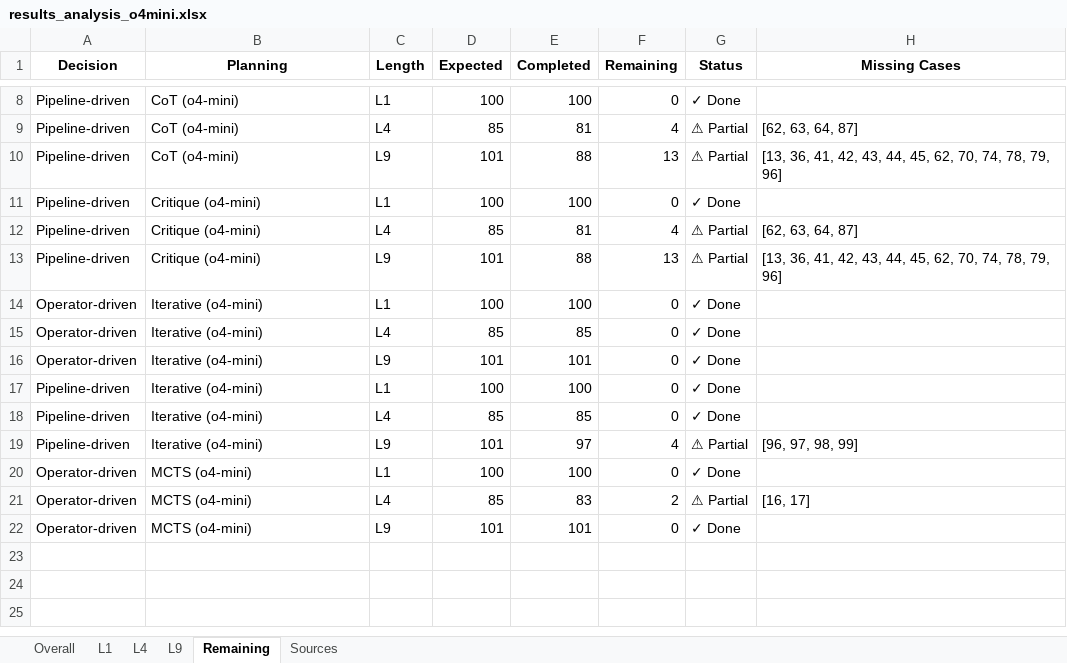
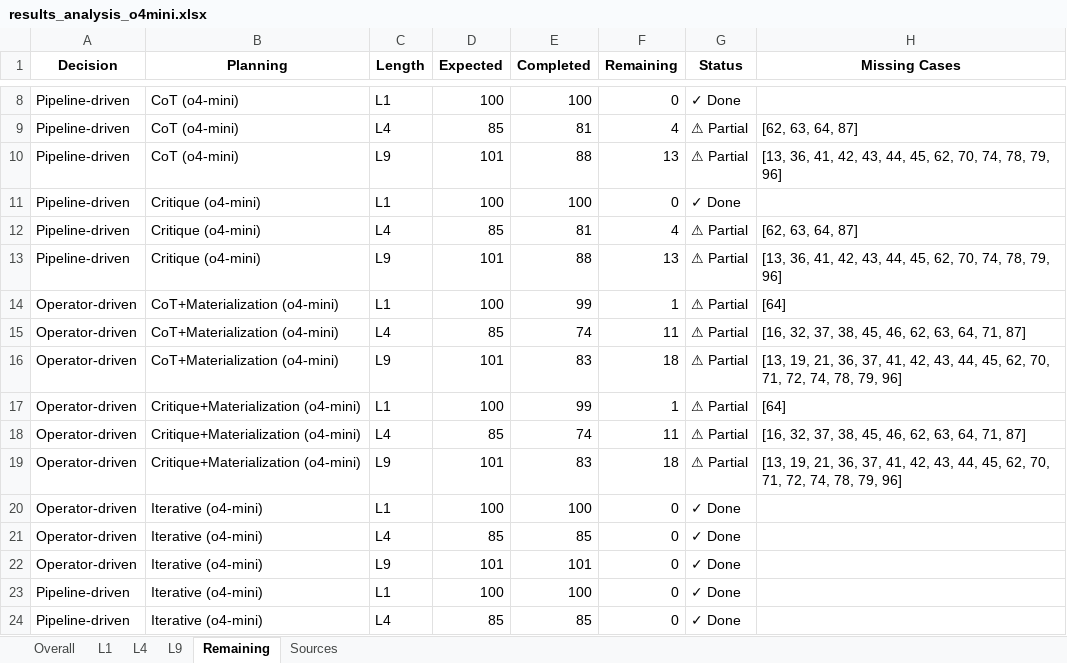
Before and after one commit to asu-cactus/transchema, an Excel workbook: results_analysis_o4mini.xlsx, sheet Remaining, drawn as a sheet; only a part is shown, gaps mark what is left out; the shorter side is filled out with more unchanged rows; values as stored, in another font and other column widths than the file's, no borders; the diff names each change by its address in the sheet, - before the commit and + after, or states it on an @@ line.

```diff
--- a/results_analysis_o4mini.xlsx (sheet Remaining)
+++ b/results_analysis_o4mini.xlsx (sheet Remaining)
+row 14: Operator-driven | CoT+Materialization (o4-mini) | L1 | 100 | 99 | 1 | ⚠ Partial | [64]
+row 15: Operator-driven | CoT+Materialization (o4-mini) | L4 | 85 | 74 | 11 | ⚠ Partial | [16, 32, 37, 38, 45, 46, 62, 63, 64, 71, 87]
+row 16: Operator-driven | CoT+Materialization (o4-mini) | L9 | 101 | 83 | 18 | ⚠ Partial | [13, 19, 21, 36, 37, 41, 42, 43, 44, 45, 62, 70, 71, 72, 74, 78, 79, 96]
+row 17: Operator-driven | Critique+Materialization (o4-mini) | L1 | 100 | 99 | 1 | ⚠ Partial | [64]
+row 18: Operator-driven | Critique+Materialization (o4-mini) | L4 | 85 | 74 | 11 | ⚠ Partial | [16, 32, 37, 38, 45, 46, 62, 63, 64, 71, 87]
+row 19: Operator-driven | Critique+Materialization (o4-mini) | L9 | 101 | 83 | 18 | ⚠ Partial | [13, 19, 21, 36, 37, 41, 42, 43, 44, 45, 62, 70, 71, 72, 74, 78, 79, 96]
```
Also changed, not shown: sheet Sources, sheet Overall, sheet L4, sheet L1, sheet L9, results_analysis.xlsx, results_analysis_monteprep.xlsx, 10 other files.
